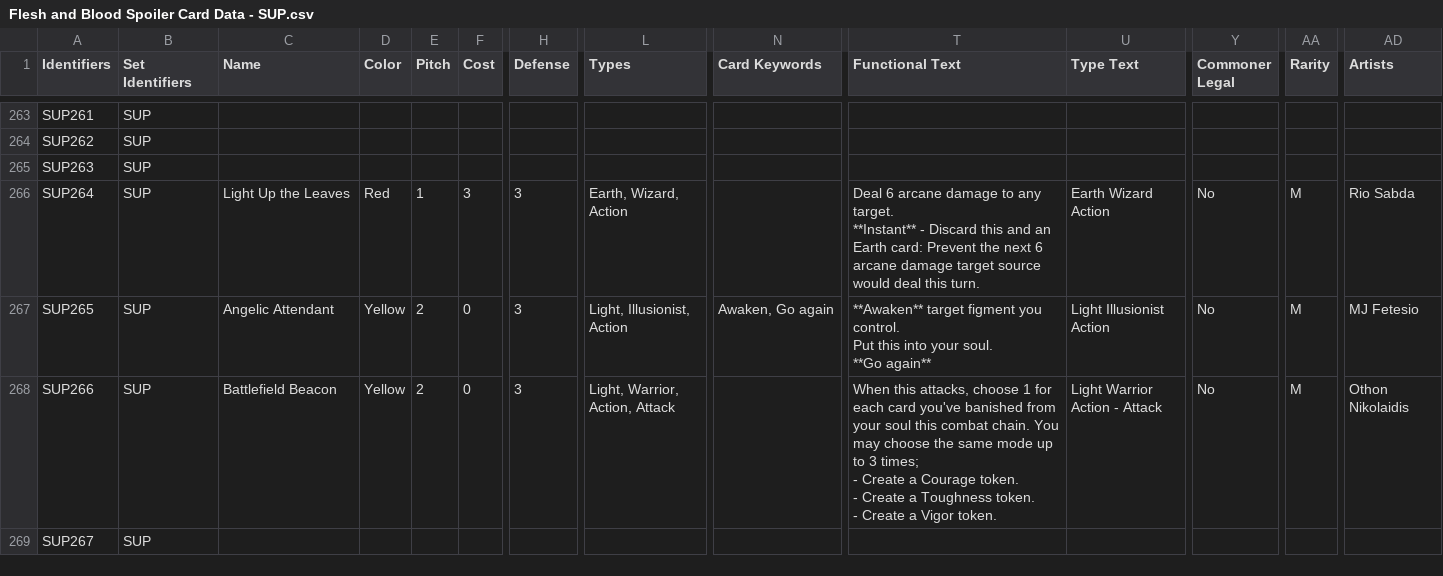
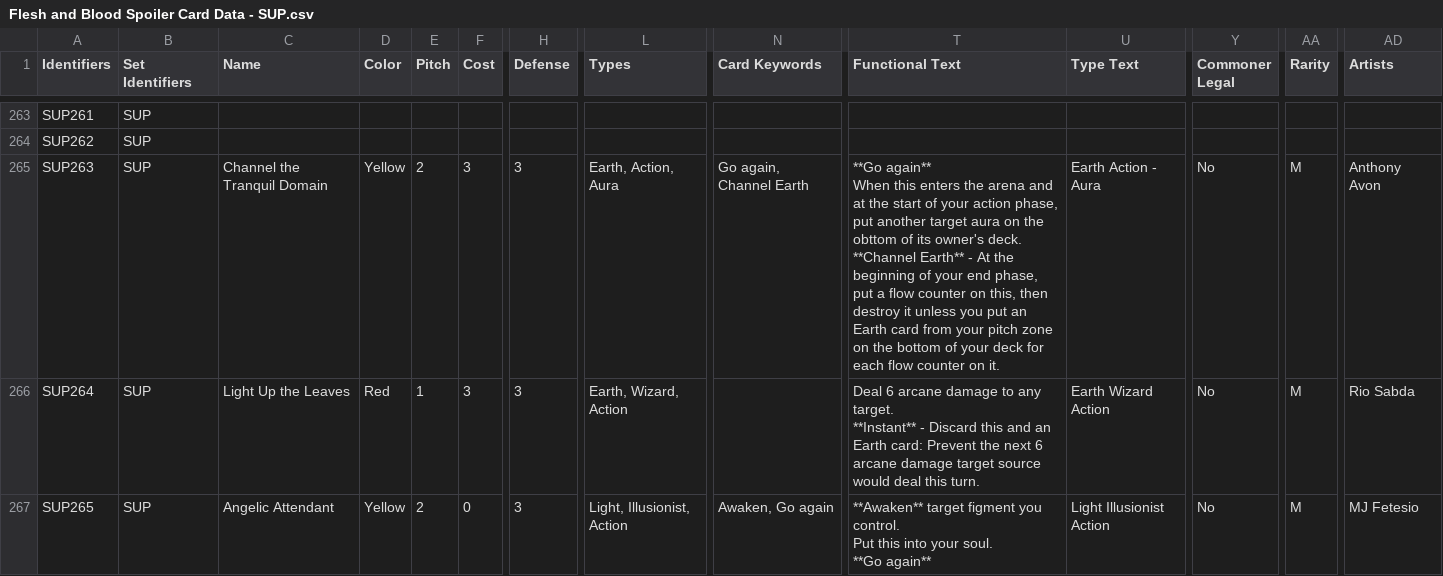
Before and after one commit to fabrary/cards, a CSV file: packages/cards/scripts/Spoiled/Flesh and Blood Spoiler Card Data - SUP.csv, drawn as a sheet; only a part is shown, gaps mark what is left out; the shorter side is filled out with more unchanged rows; ↵ is a line break in a cell; the diff covers the shown part only; the diff names each change by its address in the sheet, - before the commit and + after, or states it on an @@ line.

```diff
--- a/packages/cards/scripts/Spoiled/Flesh and Blood Spoiler Card Data - SUP.csv
+++ b/packages/cards/scripts/Spoiled/Flesh and Blood Spoiler Card Data - SUP.csv
-C265 (Name): (empty)
+C265 (Name): Channel the Tranquil Domain
-D265 (Color): (empty)
+D265 (Color): Yellow
-E265 (Pitch): (empty)
+E265 (Pitch): 2
-F265 (Cost): (empty)
+F265 (Cost): 3
-H265 (Defense): (empty)
+H265 (Defense): 3
-L265 (Types): (empty)
+L265 (Types): Earth, Action, Aura
-N265 (Card Keywords): (empty)
+N265 (Card Keywords): Go again, Channel Earth
-T265 (Functional Text): (empty)
+T265 (Functional Text): **Go again** ↵ When this enters the arena and at the start of your action phase, put another target aura on the obttom of its owner's deck. ↵ **Channel Earth** - At the beginning of your end phase, put a flow counter on this, then destroy it unless you put an Earth card from your pitch zone on the bottom of your deck for each flow counter on it.
-U265 (Type Text): (empty)
+U265 (Type Text): Earth Action - Aura
-Y265 (Commoner Legal): (empty)
+Y265 (Commoner Legal): No
-AA265 (Rarity): (empty)
+AA265 (Rarity): M
-AD265 (Artists): (empty)
+AD265 (Artists): Anthony Avon
```
Also changed, not shown: 46 edited cells elsewhere in this file, packages/cards/scripts/Spoiled/Flesh and Blood Spoiler Card Data - APS.csv, 8 other files.
